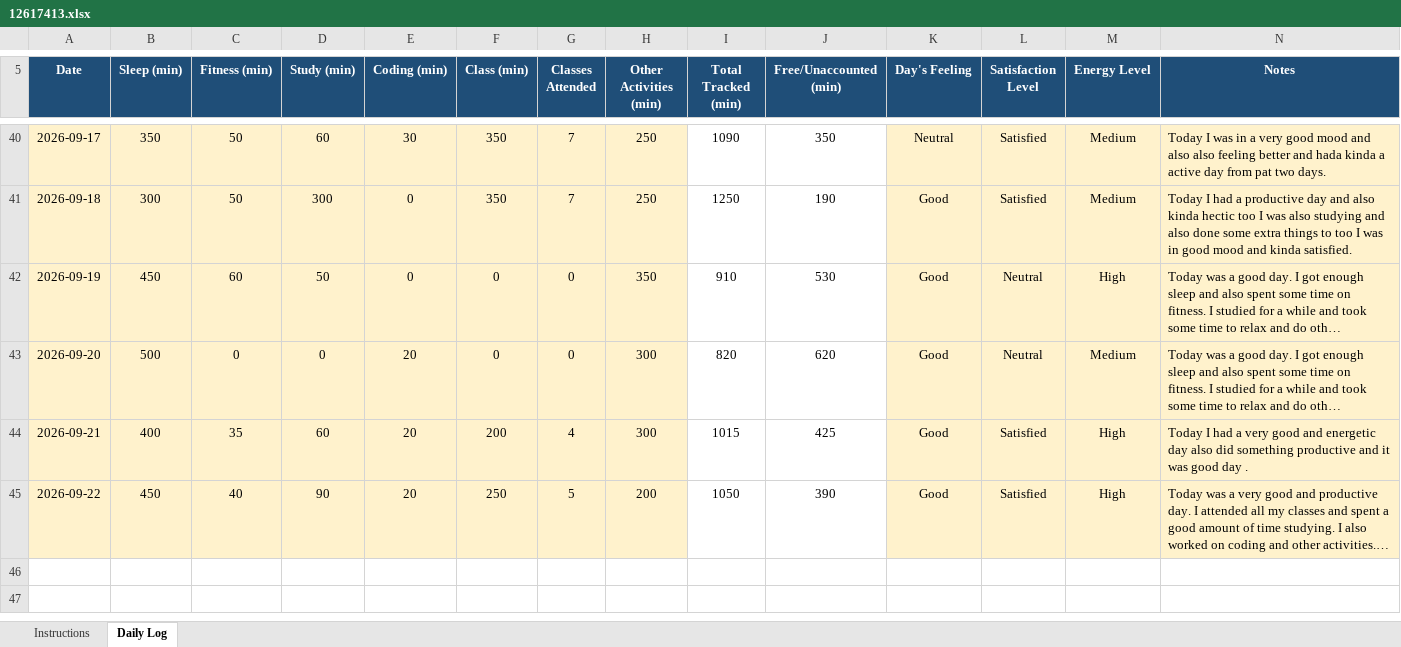
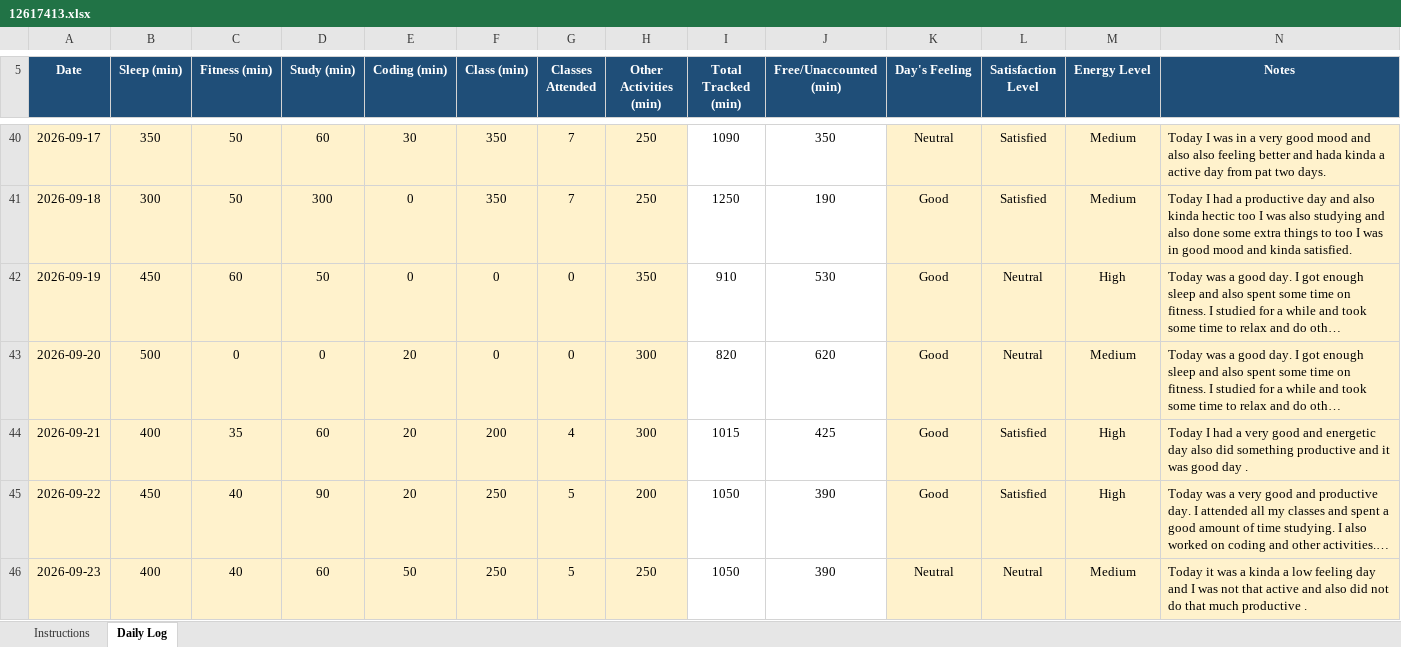
Before and after one commit to eerhsihcus/12617413, an Excel workbook: 12617413.xlsx, sheet Daily Log, drawn as a sheet; only a part is shown, gaps mark what is left out; long unchanged cells end in …; values as stored, in another font and other column widths than the file's, no borders; conditional formats not drawn; the diff names each change by its address in the sheet, - before the commit and + after, or states it on an @@ line.

Commit message:
Add files via upload

```diff
--- a/12617413.xlsx (sheet Daily Log)
+++ b/12617413.xlsx (sheet Daily Log)
+row 46: 2026-09-23 | 400 | 40 | 60 | 50 | 250 | 5 | 250 | 1050 | 390 | Neutral | Neutral | Medium | Today it was a kinda a low feeling day and I was not that active and also did not do that much productive .
```
